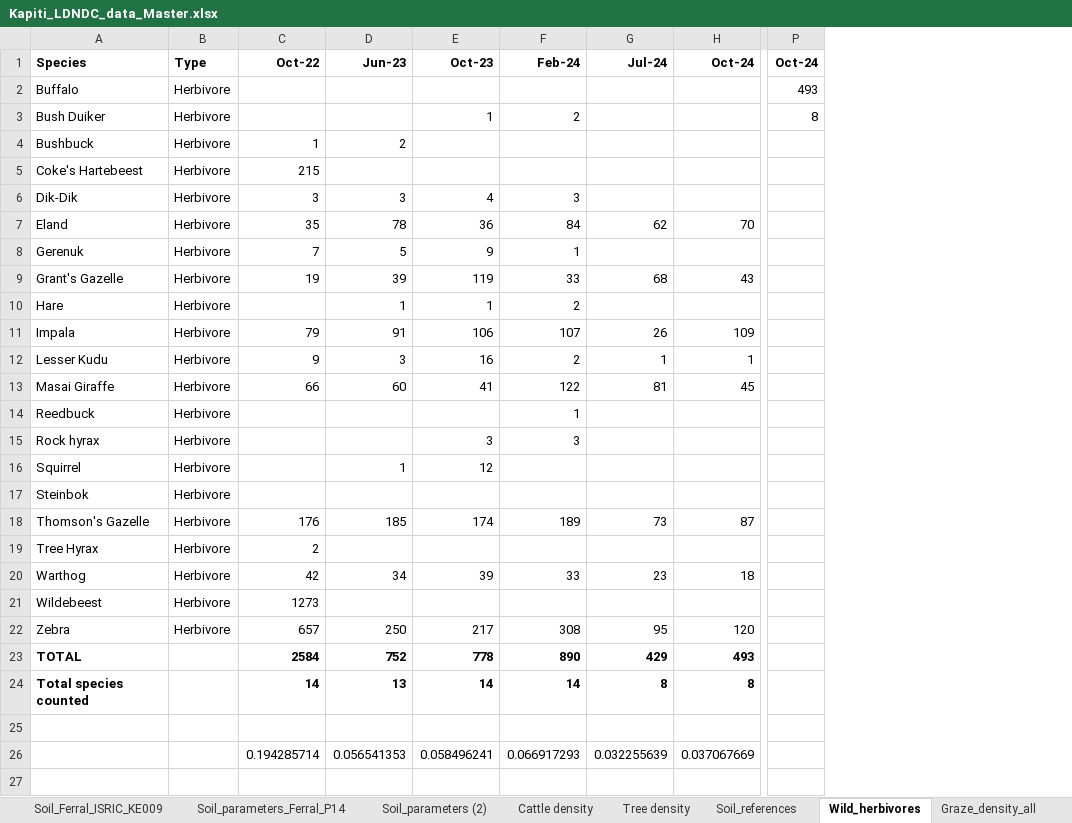
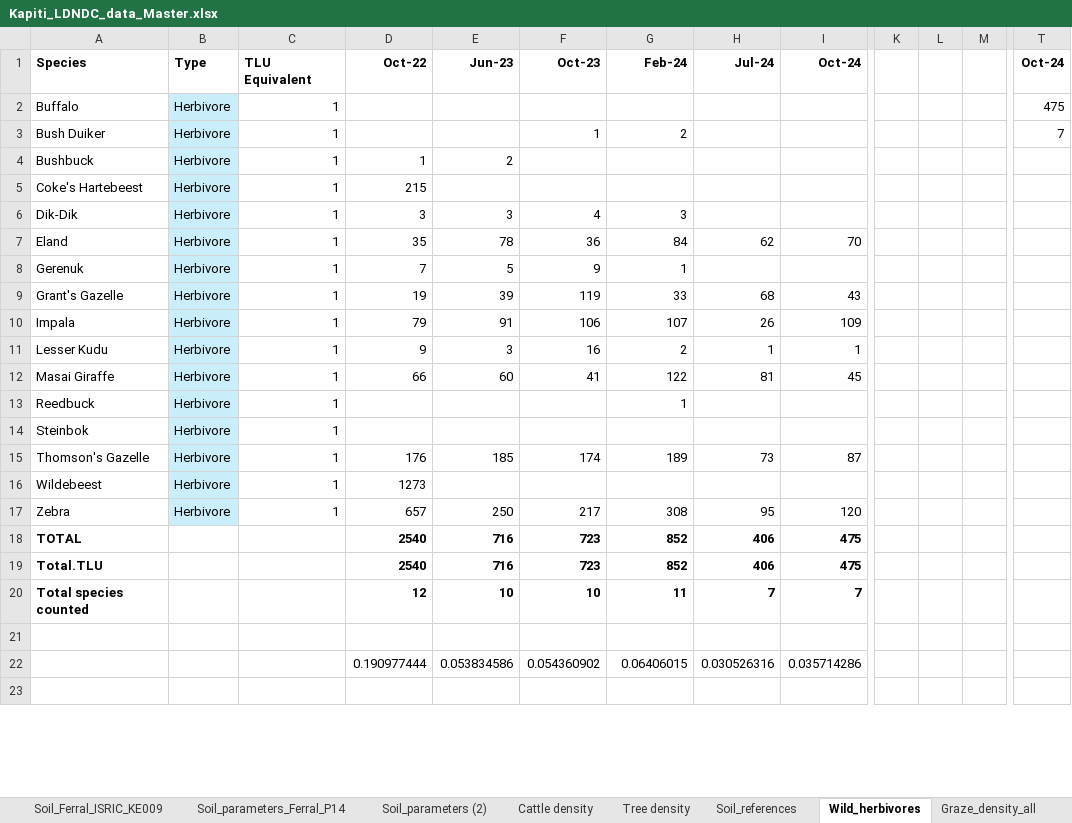
Before and after one commit to James-Hawkins/Kapiti.soil.C.modelling, an Excel workbook: projects/KE_Kapiti_Eddy_July/data/Kapiti_LDNDC_data_Master.xlsx, sheet Wild_herbivores, drawn as a sheet; only a part is shown, gaps mark what is left out; values as stored, in another font and other column widths than the file's, no borders; charts and pictures not drawn; removed rows and columns are numbered as before the commit, all else as after; rows hold the shown columns only; the diff covers the shown part only; the diff names each change by its address in the sheet, - before the commit and + after, or states it on an @@ line.

```diff
--- a/projects/KE_Kapiti_Eddy_July/data/Kapiti_LDNDC_data_Master.xlsx (sheet Wild_herbivores)
+++ b/projects/KE_Kapiti_Eddy_July/data/Kapiti_LDNDC_data_Master.xlsx (sheet Wild_herbivores)
+column C, rows 1-17: TLU Equivalent | 1 | 1 | 1 | 1 | 1 | 1 | 1 | 1 | 1 | 1 | 1 | 1 | 1 | 1 | 1 | 1
+column K, empty
+column L, empty
+column M, empty
-column P, rows 1-3: Oct-24 | 493 | 8
+column T, rows 1-3: Oct-24 | 475 | 7
-B2:B9 fill: none
+B2:B9 fill: #CAEEFB
-row 10: Hare | Herbivore |  | 1 | 1 | 2
-B10:B13 fill: none
+B10:B13 fill: #CAEEFB
-row 15: Rock hyrax | Herbivore |  |  | 3 | 3
-row 16: Squirrel | Herbivore |  | 1 | 12
-B14:B15 fill: none
+B14:B15 fill: #CAEEFB
-row 19: Tree Hyrax | Herbivore | 2
-row 20: Warthog | Herbivore | 42 | 34 | 39 | 33 | 23 | 18
-B16:B17 fill: none
+B16:B17 fill: #CAEEFB
-D18: 2584
+D18: 2540
-E18: 752
+E18: 716
-F18: 778
+F18: 723
-G18: 890
+G18: 852
-H18: 429
+H18: 406
-I18: 493
+I18: 475
+row 19: Total.TLU |  |  | 2540 | 716 | 723 | 852 | 406 | 475
-D20: 14
+D20: 12
-E20: 13
+E20: 10
-F20: 14
+F20: 10
-G20: 14
+G20: 11
-H20: 8
+H20: 7
-I20: 8
+I20: 7
-row 26:  |  | 0.194285714 | 0.056541353 | 0.058496241 | 0.066917293 | 0.032255639 | 0.037067669
+row 22:  |  |  | 0.190977444 | 0.053834586 | 0.054360902 | 0.06406015 | 0.030526316 | 0.035714286
```
Also changed, not shown: 1 added row, 1 removed row and 6 edited cells elsewhere in this sheet, sheet Graze_density_all, charts or pictures, projects/KE_Kapiti_Eddy_July/data/Exponential.decay.example.xlsx, projects/KE_Kapiti_Eddy_July/data/Kapiti Biodiversity and Plants Cover_EC Tower_April 2026+JH.xlsx, 12 other files.
